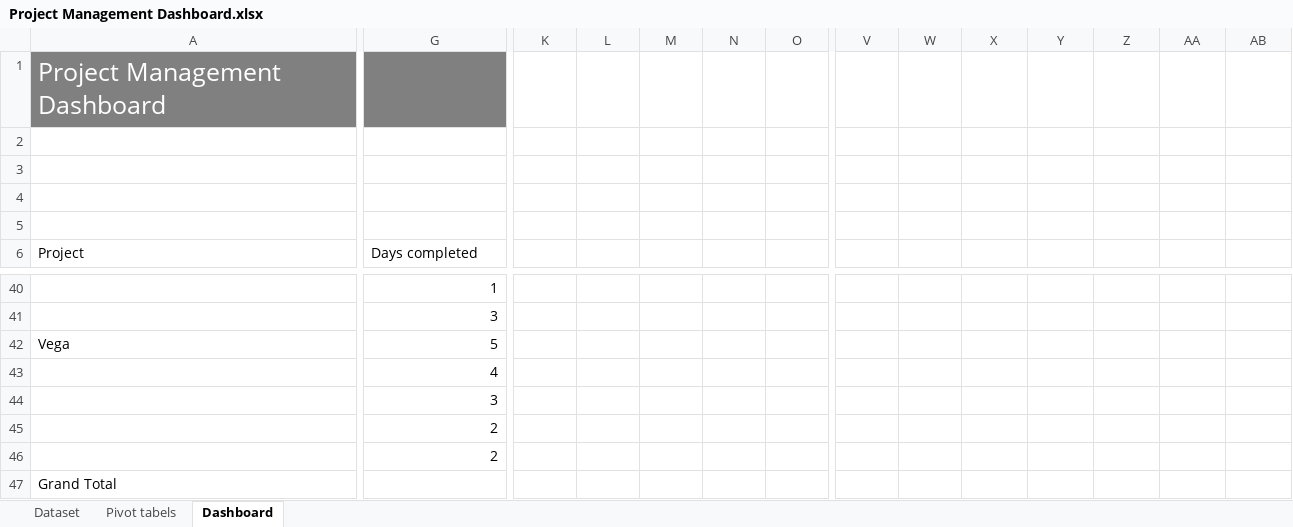
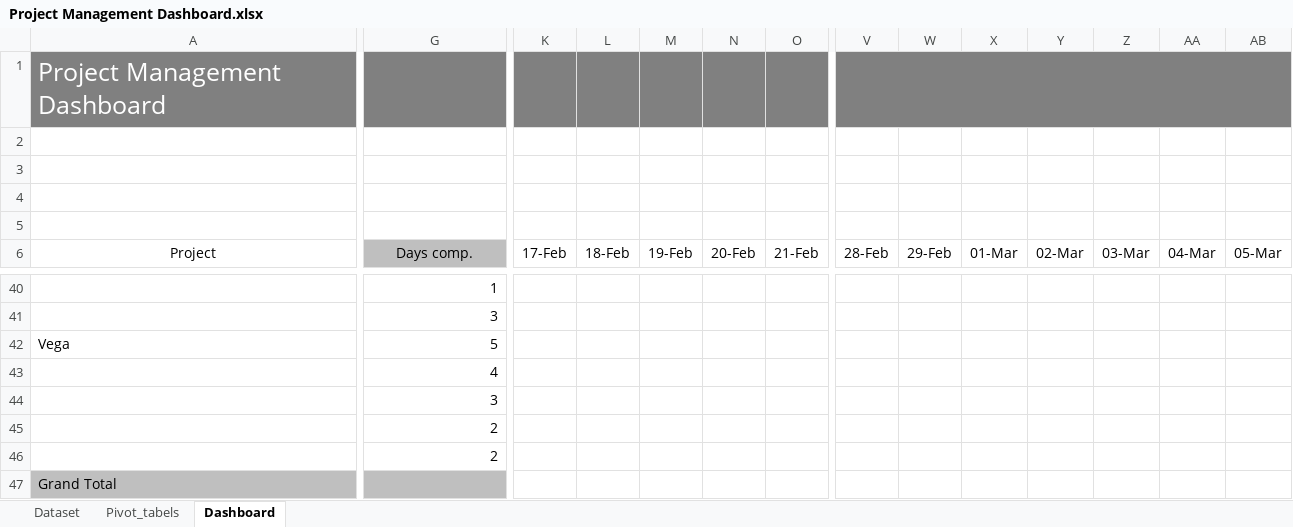
Before and after one commit to caitlon/excel-dashboards, an Excel workbook: Project Management/Project Management Dashboard.xlsx, sheet Dashboard, drawn as a sheet; only a part is shown, gaps mark what is left out; values as stored, in another font and other column widths than the file's, no borders; charts and pictures and conditional formats not drawn; the diff covers the shown part only; the diff names each change by its address in the sheet, - before the commit and + after, or states it on an @@ line.

Commit message:
Finished dashboard

```diff
--- a/Project Management/Project Management Dashboard.xlsx (sheet Dashboard)
+++ b/Project Management/Project Management Dashboard.xlsx (sheet Dashboard)
-sheet tab: Pivot tabels
+sheet tab: Pivot_tabels
-K1:AB1 fill: none
+K1:AB1 fill: #808080
+V1:AB1 merged
-A6:G6 alignment: left
+A6:G6 alignment: center
-G6 fill: none
+G6 fill: #BFBFBF
-G6: Days completed
+G6: Days comp.
-K6: (empty)
+K6: 17-Feb
-L6: (empty)
+L6: 18-Feb
-M6: (empty)
+M6: 19-Feb
-N6: (empty)
+N6: 20-Feb
-O6: (empty)
+O6: 21-Feb
-V6: (empty)
+V6: 28-Feb
-W6: (empty)
+W6: 29-Feb
-X6: (empty)
+X6: 01-Mar
-Y6: (empty)
+Y6: 02-Mar
-Z6: (empty)
+Z6: 03-Mar
-AA6: (empty)
+AA6: 04-Mar
-AB6: (empty)
+AB6: 05-Mar
-A47:G47 fill: none
+A47:G47 fill: #BFBFBF
```
Also changed, not shown: 6 edited cells and cell formats elsewhere in this sheet, sheet Pivot_tabels, charts or pictures.
